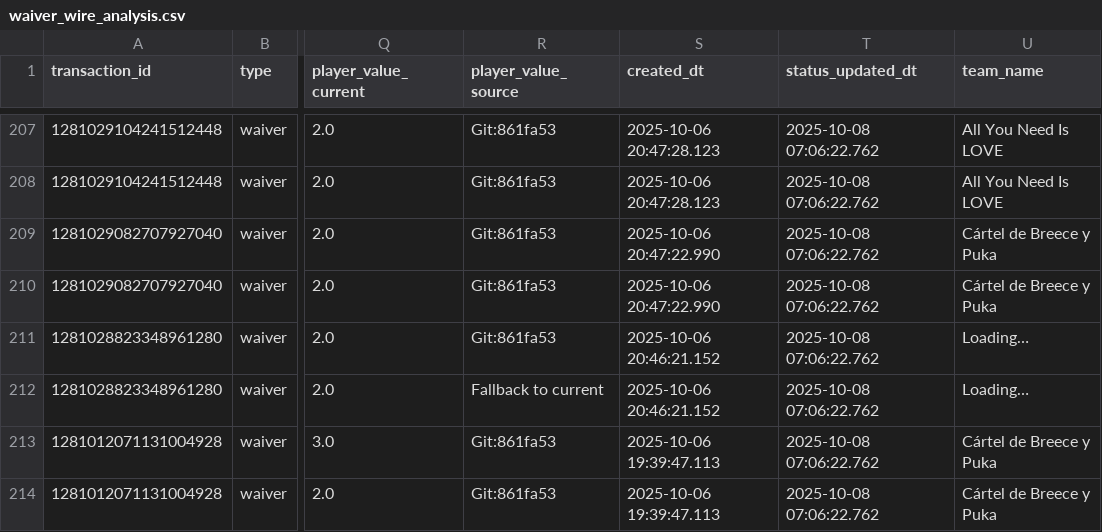
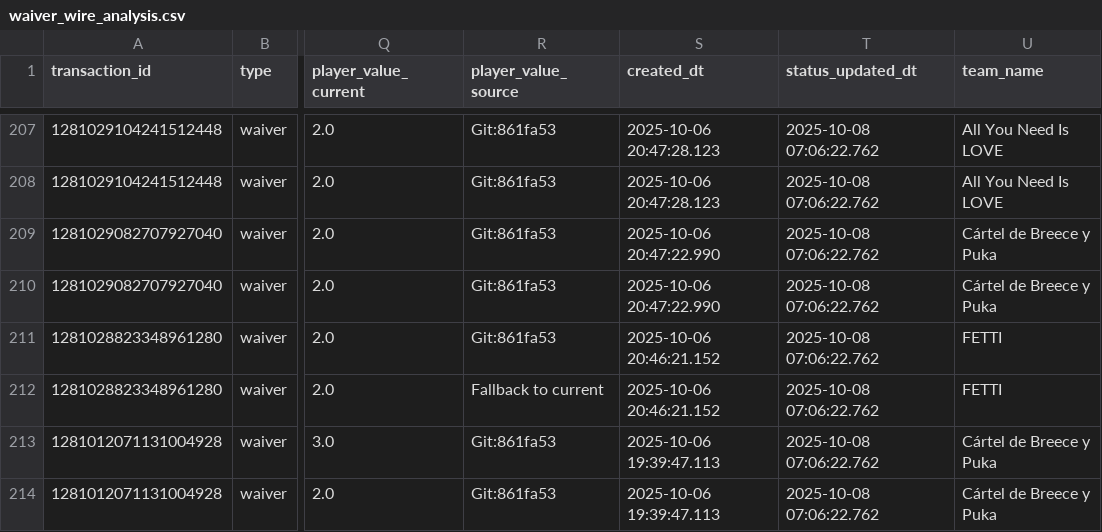
Before and after one commit to capitanlandr/trade-analysis-dashboard, a CSV file: pipeline/waiver_wire_analysis.csv, drawn as a sheet; only a part is shown, gaps mark what is left out; the diff covers the shown part only; the diff names each change by its address in the sheet, - before the commit and + after, or states it on an @@ line.

```diff
--- a/pipeline/waiver_wire_analysis.csv
+++ b/pipeline/waiver_wire_analysis.csv
-U211:U212 (team_name): Loading…
+U211:U212 (team_name): FETTI
```
Also changed, not shown: 1 added row and 54 edited cells elsewhere in this file, pipeline/asset_transactions.csv, pipeline/asset_values_cache.csv, 24 other files.
